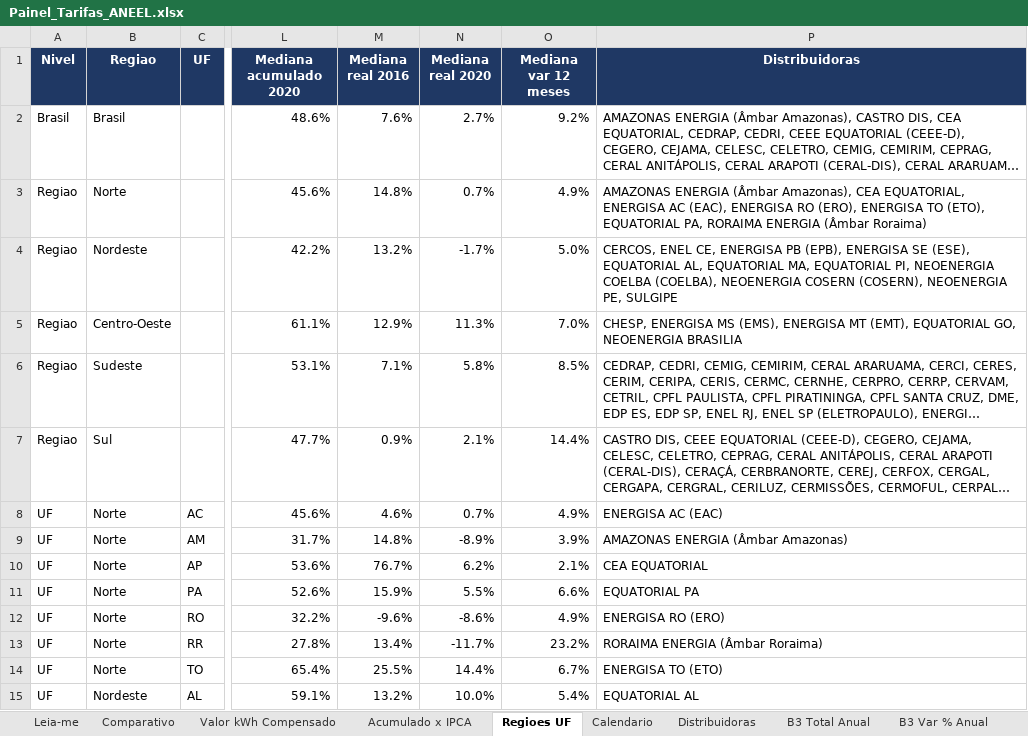
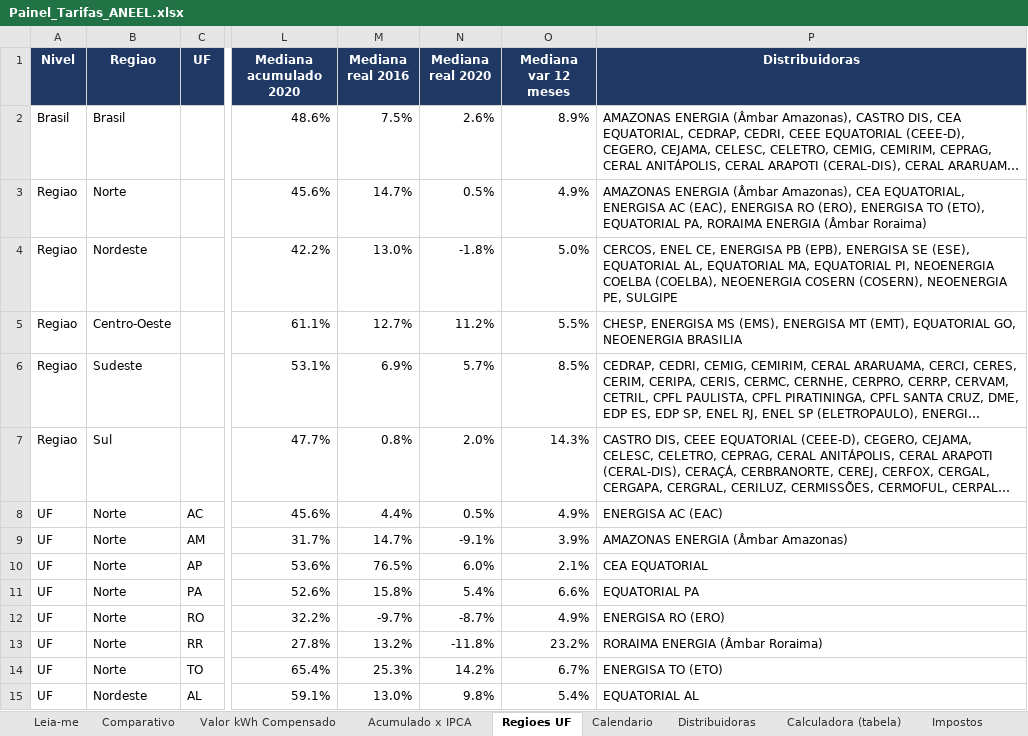
Before and after one commit to lucascastro1412/monitor-tarifas-aneel, an Excel workbook: Painel_Tarifas_ANEEL.xlsx, sheet Regioes UF, drawn as a sheet; only a part is shown, gaps mark what is left out; long unchanged cells end in …; values as stored, in another font and other column widths than the file's, no borders; the diff covers the shown part only; the diff names each change by its address in the sheet, - before the commit and + after, or states it on an @@ line.

```diff
--- a/Painel_Tarifas_ANEEL.xlsx (sheet Regioes UF)
+++ b/Painel_Tarifas_ANEEL.xlsx (sheet Regioes UF)
+sheet tab: Calculadora (tabela)
+sheet tab: Impostos
-M2 (Mediana real 2016): 7.6%
+M2 (Mediana real 2016): 7.5%
-N2 (Mediana real 2020): 2.7%
+N2 (Mediana real 2020): 2.6%
-O2 (Mediana var 12 meses): 9.2%
+O2 (Mediana var 12 meses): 8.9%
-M3 (Mediana real 2016): 14.8%
+M3 (Mediana real 2016): 14.7%
-N3 (Mediana real 2020): 0.7%
+N3 (Mediana real 2020): 0.5%
-M4 (Mediana real 2016): 13.2%
+M4 (Mediana real 2016): 13.0%
-N4 (Mediana real 2020): -1.7%
+N4 (Mediana real 2020): -1.8%
-M5 (Mediana real 2016): 12.9%
+M5 (Mediana real 2016): 12.7%
-N5 (Mediana real 2020): 11.3%
+N5 (Mediana real 2020): 11.2%
-O5 (Mediana var 12 meses): 7.0%
+O5 (Mediana var 12 meses): 5.5%
-M6 (Mediana real 2016): 7.1%
+M6 (Mediana real 2016): 6.9%
-N6 (Mediana real 2020): 5.8%
+N6 (Mediana real 2020): 5.7%
-M7 (Mediana real 2016): 0.9%
+M7 (Mediana real 2016): 0.8%
-N7 (Mediana real 2020): 2.1%
+N7 (Mediana real 2020): 2.0%
-O7 (Mediana var 12 meses): 14.4%
+O7 (Mediana var 12 meses): 14.3%
-M8 (Mediana real 2016): 4.6%
+M8 (Mediana real 2016): 4.4%
-N8 (Mediana real 2020): 0.7%
+N8 (Mediana real 2020): 0.5%
-M9 (Mediana real 2016): 14.8%
+M9 (Mediana real 2016): 14.7%
-N9 (Mediana real 2020): -8.9%
+N9 (Mediana real 2020): -9.1%
-M10 (Mediana real 2016): 76.7%
+M10 (Mediana real 2016): 76.5%
-N10 (Mediana real 2020): 6.2%
+N10 (Mediana real 2020): 6.0%
-M11 (Mediana real 2016): 15.9%
+M11 (Mediana real 2016): 15.8%
-N11 (Mediana real 2020): 5.5%
+N11 (Mediana real 2020): 5.4%
-M12 (Mediana real 2016): -9.6%
+M12 (Mediana real 2016): -9.7%
-N12 (Mediana real 2020): -8.6%
+N12 (Mediana real 2020): -8.7%
-M13 (Mediana real 2016): 13.4%
+M13 (Mediana real 2016): 13.2%
-N13 (Mediana real 2020): -11.7%
+N13 (Mediana real 2020): -11.8%
-M14 (Mediana real 2016): 25.5%
+M14 (Mediana real 2016): 25.3%
-N14 (Mediana real 2020): 14.4%
+N14 (Mediana real 2020): 14.2%
-M15 (Mediana real 2016): 13.2%
+M15 (Mediana real 2016): 13.0%
-N15 (Mediana real 2020): 10.0%
+N15 (Mediana real 2020): 9.8%
```
Also changed, not shown: 41 edited cells elsewhere in this sheet, sheet Acumulado x IPCA, sheet Comparativo, sheet Leia-me, sheet Calendario, other sheet tabs, 3 other files.
